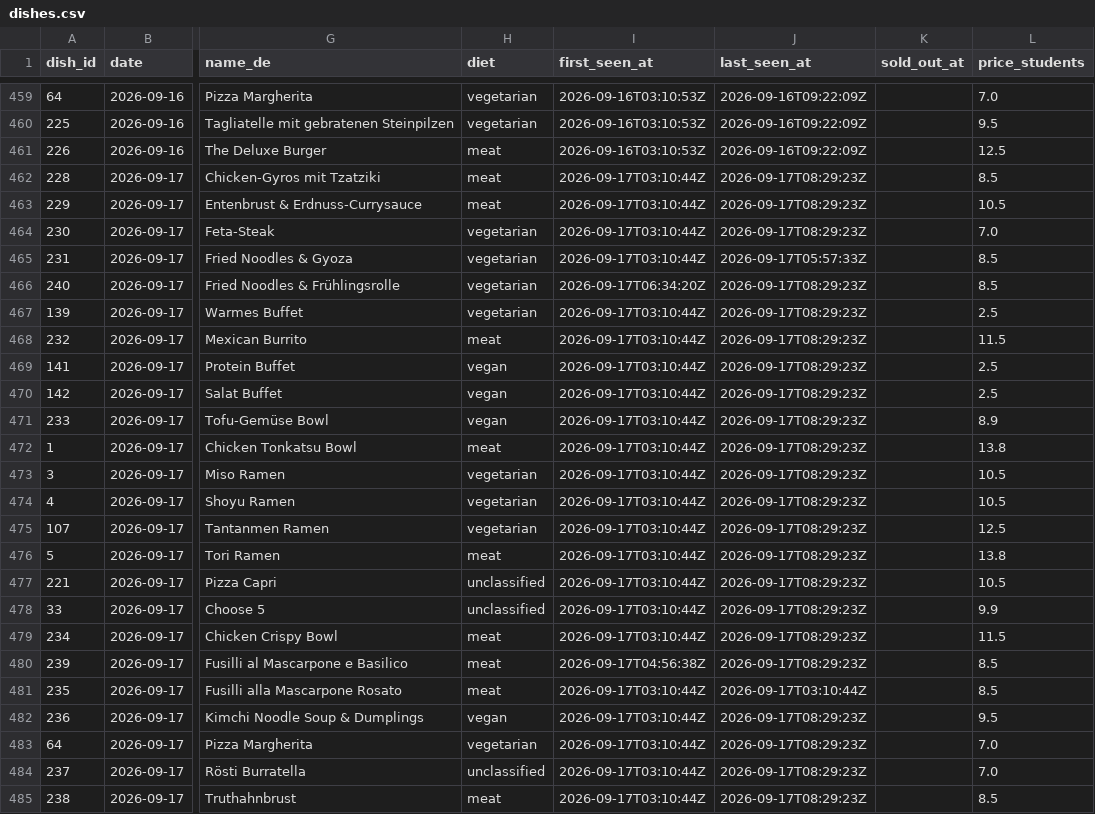
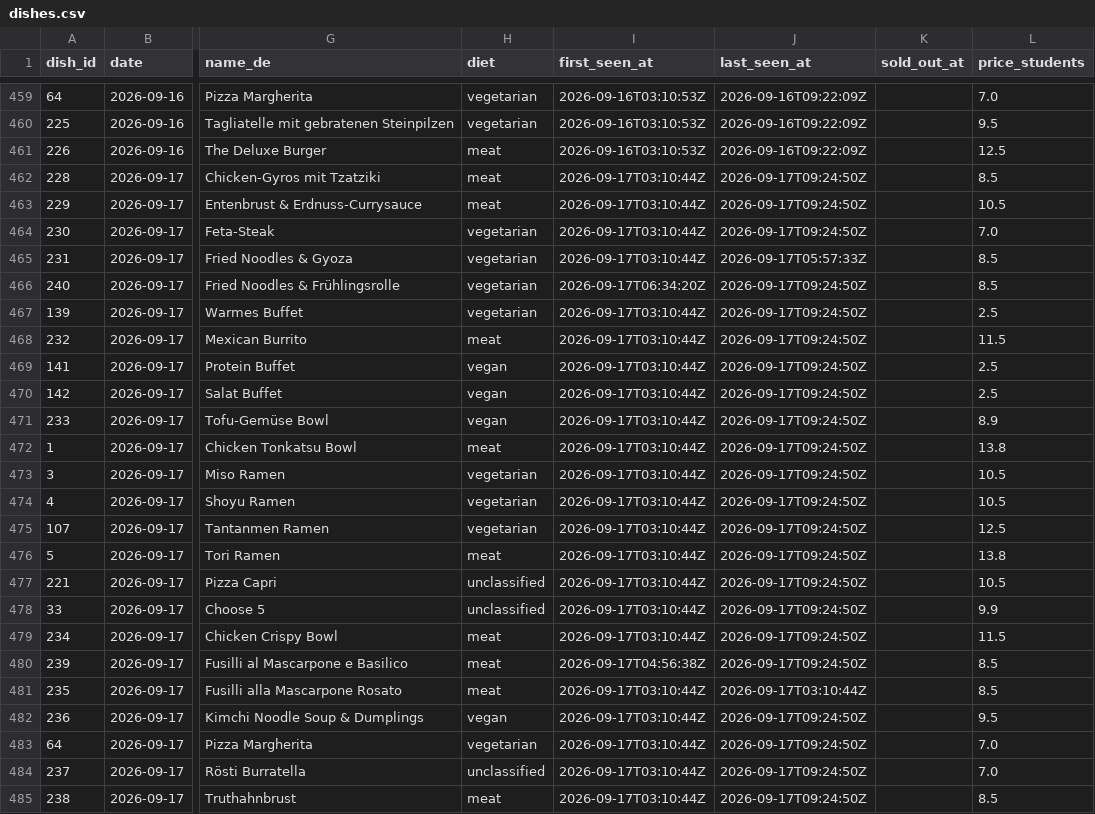
Before and after one commit to hanneshoppe/mensa-pages, a CSV file: data/dishes.csv, drawn as a sheet; only a part is shown, gaps mark what is left out; the diff names each change by its address in the sheet, - before the commit and + after, or states it on an @@ line.

```diff
--- a/data/dishes.csv
+++ b/data/dishes.csv
-J462:J464 (last_seen_at): 2026-09-17T08:29:23Z
+J462:J464 (last_seen_at): 2026-09-17T09:24:50Z
-J466:J480 (last_seen_at): 2026-09-17T08:29:23Z
+J466:J480 (last_seen_at): 2026-09-17T09:24:50Z
-J482:J485 (last_seen_at): 2026-09-17T08:29:23Z
+J482:J485 (last_seen_at): 2026-09-17T09:24:50Z
```
Also changed, not shown: 2 other files.
